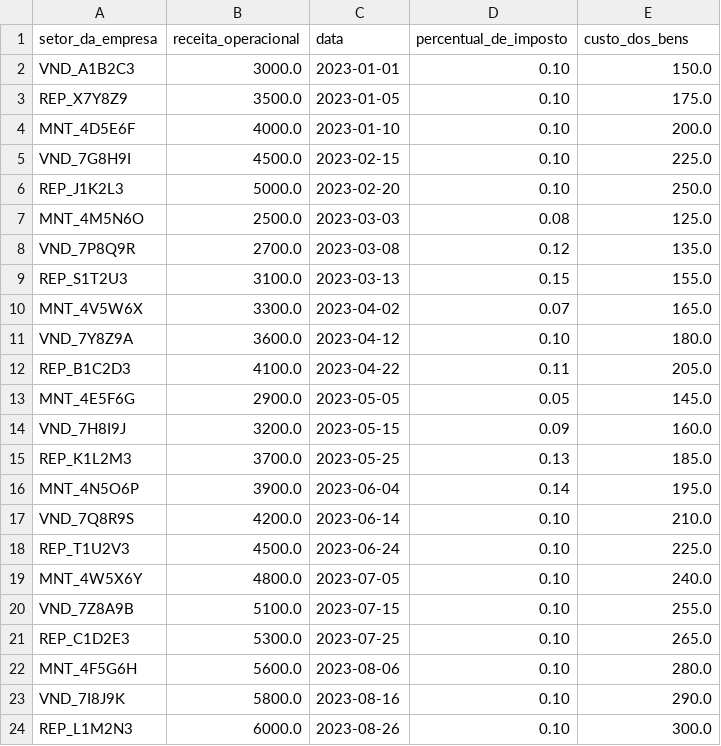
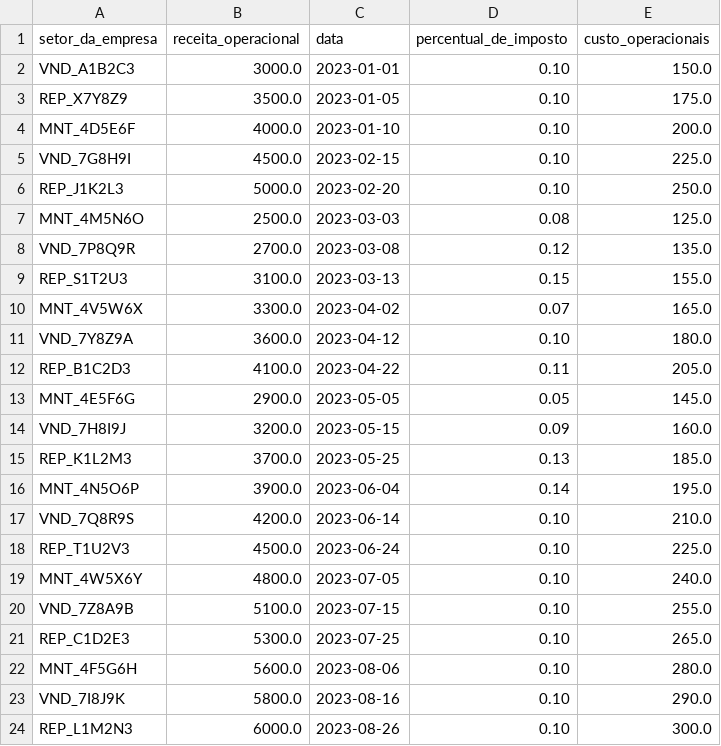
Before and after one commit to levyvix/pandera-template, a CSV file: data/dados_financeiros.csv, drawn as a sheet.

Commit message:
chore: nome da coluna alterado

```diff
--- a/data/dados_financeiros.csv
+++ b/data/dados_financeiros.csv
@@ -1,2 +1,2 @@
-setor_da_empresa,receita_operacional,data,percentual_de_imposto,custo_dos_bens
+setor_da_empresa,receita_operacional,data,percentual_de_imposto,custo_operacionais
 VND_A1B2C3,3000.0,2023-01-01,0.10,150.0
```
